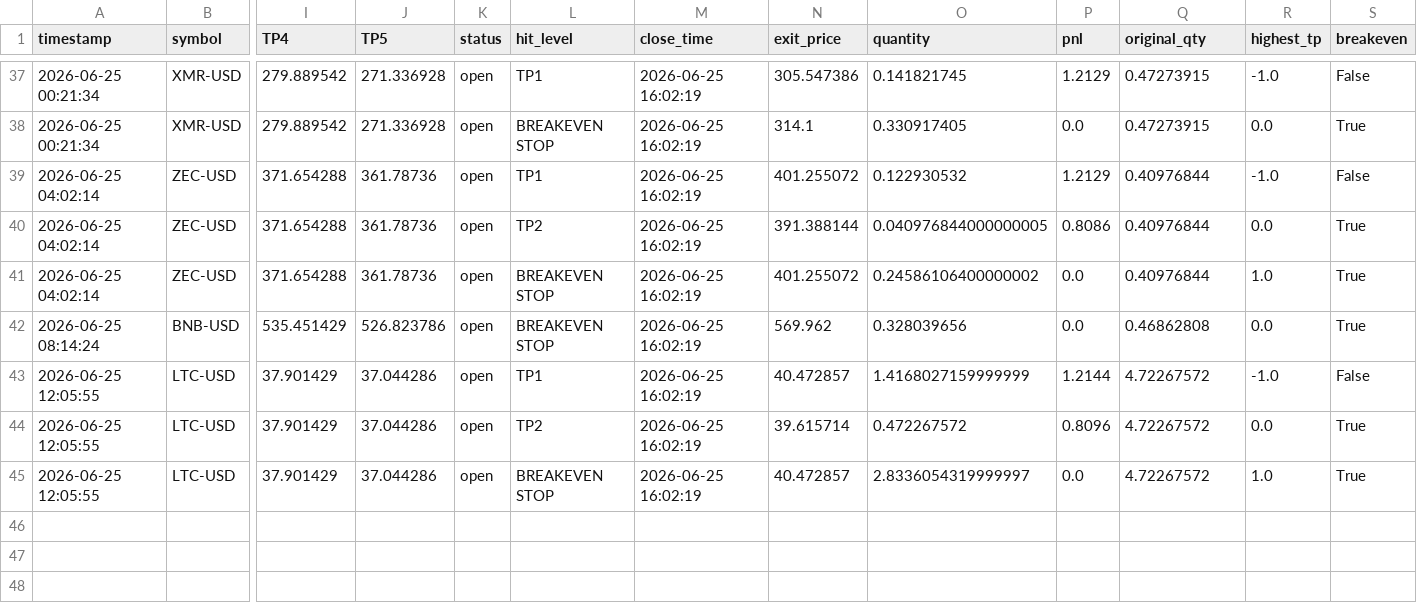
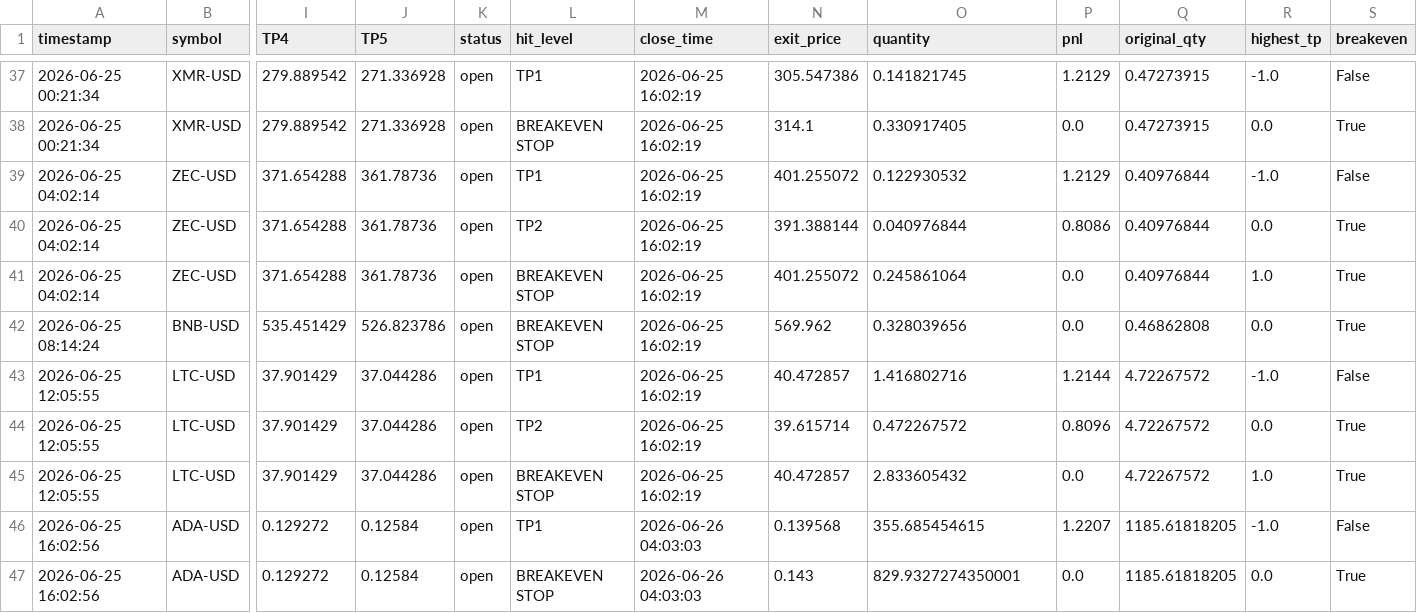
Before and after one commit to mrakbar8175-blip/Crypto-signal-bot, a CSV file: crypto_trade_results.csv, drawn as a sheet; only a part is shown, gaps mark what is left out; rows hold the shown columns only; the diff names each change by its address in the sheet, - before the commit and + after, or states it on an @@ line.

```diff
--- a/crypto_trade_results.csv
+++ b/crypto_trade_results.csv
-O40 (quantity): 0.040976844000000005
+O40 (quantity): 0.040976844
-O41 (quantity): 0.24586106400000002
+O41 (quantity): 0.245861064
-O43 (quantity): 1.4168027159999999
+O43 (quantity): 1.416802716
-O45 (quantity): 2.8336054319999997
+O45 (quantity): 2.833605432
+row 46: 2026-06-25 16:02:56 | ADA-USD | 0.129272 | 0.12584 | open | TP1 | 2026-06-26 04:03:03 | 0.139568 | 355.685454615 | 1.2207 | 1185.61818205 | -1.0 | False
+row 47: 2026-06-25 16:02:56 | ADA-USD | 0.129272 | 0.12584 | open | BREAKEVEN STOP | 2026-06-26 04:03:03 | 0.143 | 829.9327274350001 | 0.0 | 1185.61818205 | 0.0 | True
```
Also changed, not shown: crypto_open_trades.csv, crypto_trade_log.csv, 1 other file.
